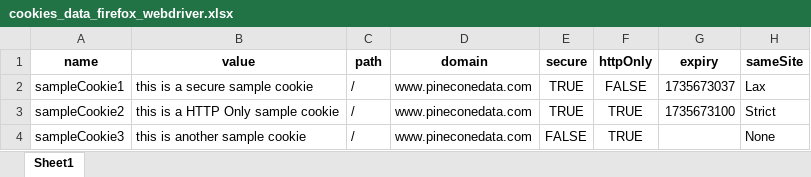
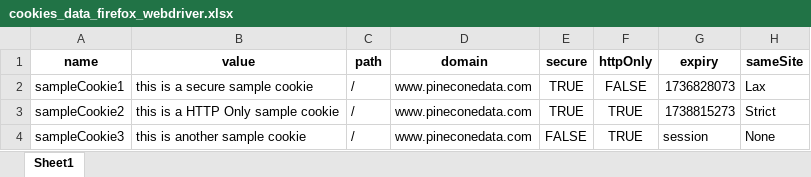
Before and after one commit to pineconedata/wcc-coding-challenge-24, an Excel workbook: cookies/cookies_data_firefox_webdriver.xlsx, sheet Sheet1, drawn as a sheet; values as stored, in another font and other column widths than the file's, no borders; the diff names each change by its address in the sheet, - before the commit and + after, or states it on an @@ line.

```diff
--- a/cookies/cookies_data_firefox_webdriver.xlsx (sheet Sheet1)
+++ b/cookies/cookies_data_firefox_webdriver.xlsx (sheet Sheet1)
-G2 (expiry): 1735673037
+G2 (expiry): 1736828073
-G3 (expiry): 1735673100
+G3 (expiry): 1738815273
-G4 (expiry): (empty)
+G4 (expiry): session
```
Also changed, not shown: cookies/cookies_data_chrome_database.xlsx, cookies/cookies_data_chrome_webdriver.xlsx, 1 other file.
